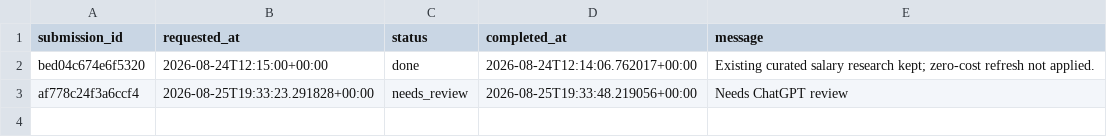
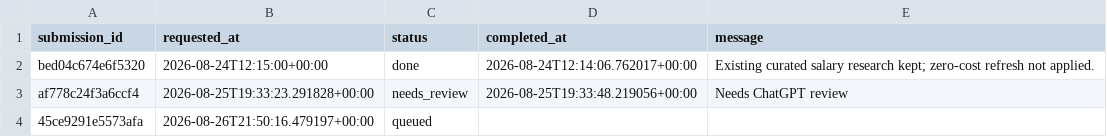
Before and after one commit to ORosa10/ProfessionalDashboard, a CSV file: data/salary_research_requests.csv, drawn as a sheet.

Commit message:
Queue zero-cost salary research

```diff
--- a/data/salary_research_requests.csv
+++ b/data/salary_research_requests.csv
@@ -3 +3,2 @@ bed04c674e6f5320,2026-08-24T12:15:00+00:00,done,2026-08-24T12:14:06.762017+00:00
 af778c24f3a6ccf4,2026-08-25T19:33:23.291828+00:00,needs_review,2026-08-25T19:33:48.219056+00:00,Needs ChatGPT review
+45ce9291e5573afa,2026-08-26T21:50:16.479197+00:00,queued,,
```
